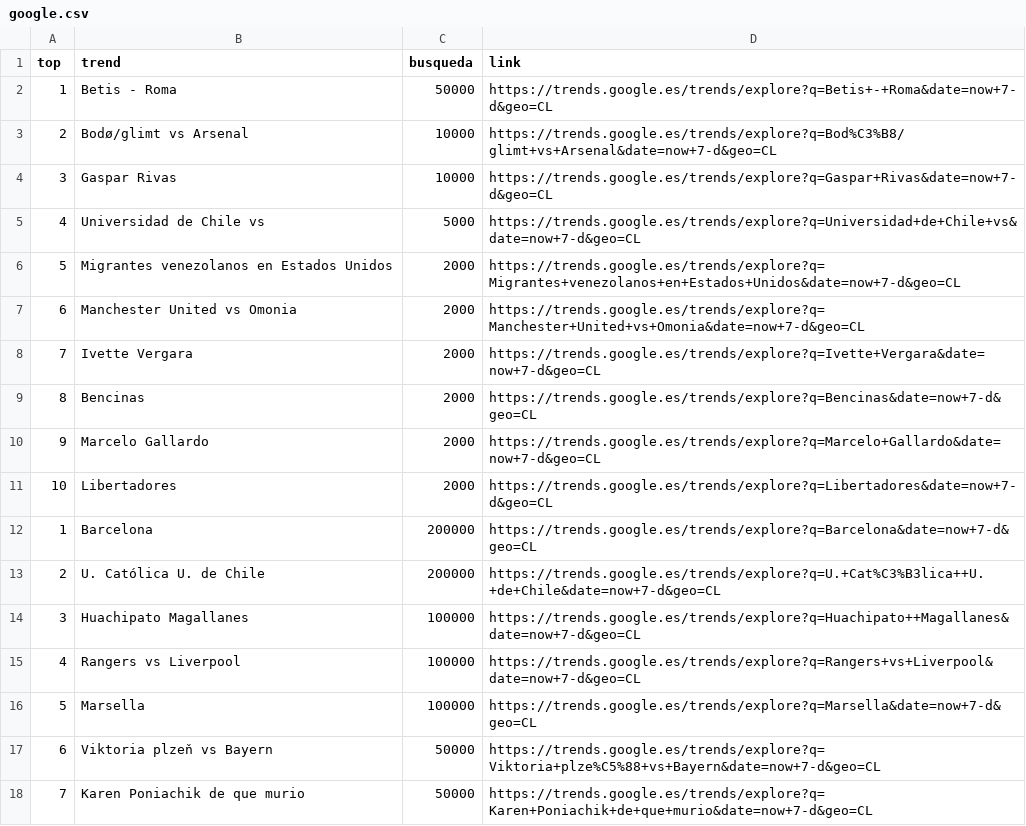
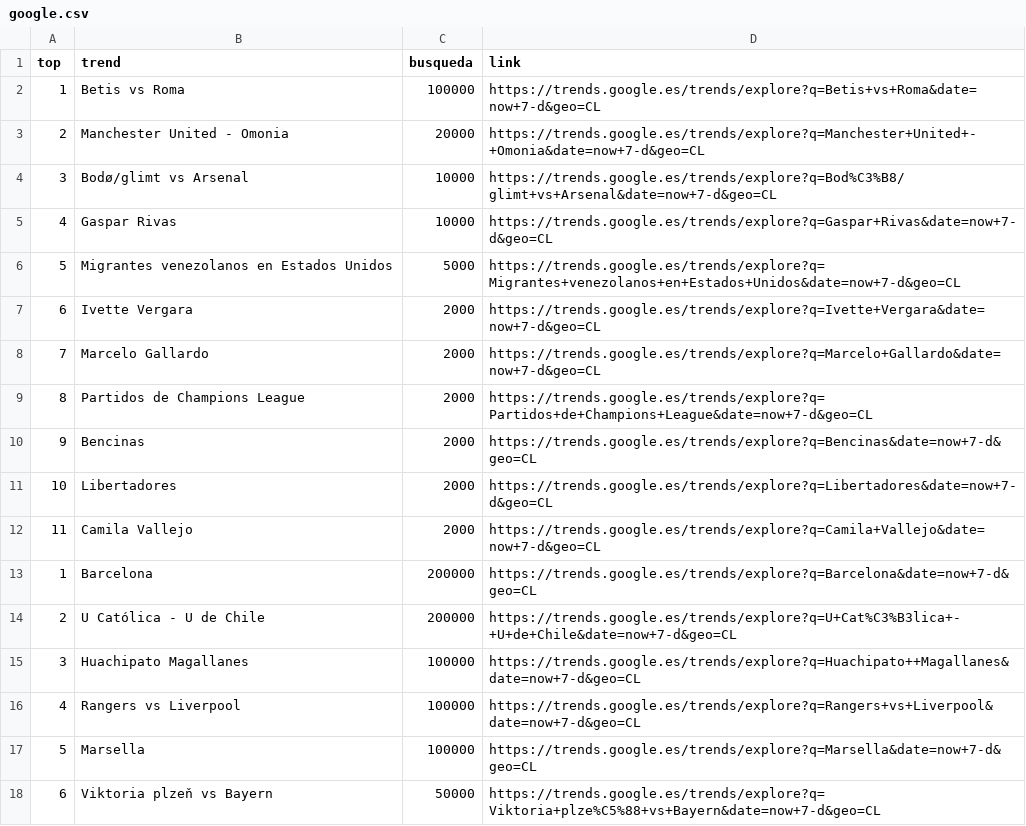
Before and after one commit to cristian-data-science/social_spider_app, a CSV file: resultados/google.csv, drawn as a sheet; only a part is shown; the shorter side is filled out with more unchanged rows; removed rows and columns are numbered as before the commit, all else as after; the diff covers the shown part only; the diff names each change by its address in the sheet, - before the commit and + after, or states it on an @@ line.

Commit message:
results update

```diff
--- a/resultados/google.csv
+++ b/resultados/google.csv
-row 2: 1 | Betis - Roma | 50000 | https://trends.google.es/trends/explore?q=Betis+-+Roma&date=now+7-d&geo=CL
+row 2: 1 | Betis vs Roma | 100000 | https://trends.google.es/trends/explore?q=Betis+vs+Roma&date=now+7-d&geo=CL
+row 3: 2 | Manchester United - Omonia | 20000 | https://trends.google.es/trends/explore?q=Manchester+United+-+Omonia&date=now+7-d&geo=CL
@@ column A (top) renumbered between rows 4 and 32 @@
-row 5: 4 | Universidad de Chile vs | 5000 | https://trends.google.es/trends/explore?q=Universidad+de+Chile+vs&date=now+7-d&geo=CL
-C6 (busqueda): 2000
+C6 (busqueda): 5000
-row 7: 6 | Manchester United vs Omonia | 2000 | https://trends.google.es/trends/explore?q=Manchester+United+vs+Omonia&date=now+7-d&geo=CL
@@ row 10 moved to row 8: 7 @@
+row 9: 8 | Partidos de Champions League | 2000 | https://trends.google.es/trends/explore?q=Partidos+de+Champions+League&date=now+7-d&geo=CL
+row 12: 11 | Camila Vallejo | 2000 | https://trends.google.es/trends/explore?q=Camila+Vallejo&date=now+7-d&geo=CL
-B14 (trend): U. Católica U. de Chile
+B14 (trend): U Católica - U de Chile
-D14 (link): https://trends.google.es/trends/explore?q=U.+Cat%C3%B3lica++U.+de+Chile&date=now+7-d&geo=CL
+D14 (link): https://trends.google.es/trends/explore?q=U+Cat%C3%B3lica+-+U+de+Chile&date=now+7-d&geo=CL
```
Also changed, not shown: 2 added rows, 2 removed rows and 2 edited cells elsewhere in this file, resultados/twitter.csv, resultados/youtube.csv.
